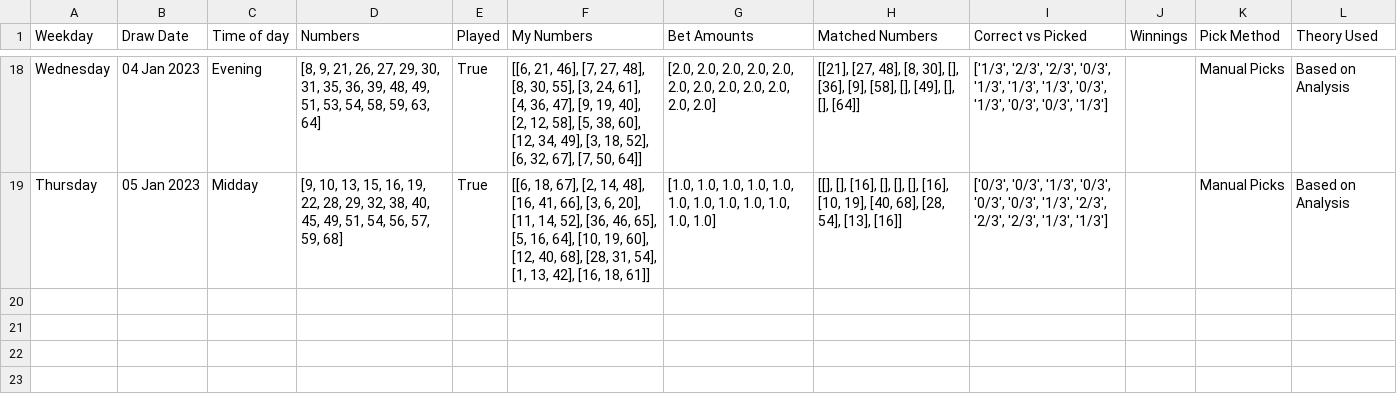
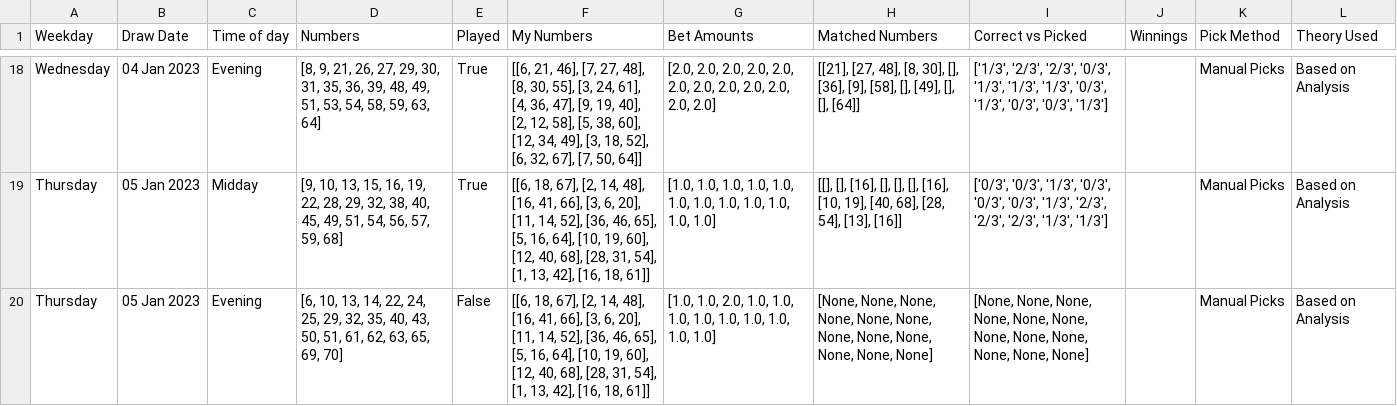
Before and after one commit to Peterstangolis/lottery_tracking_dashboard, a CSV file: data/keno_lottery_stats.csv, drawn as a sheet; only a part is shown, gaps mark what is left out.

```diff
--- a/data/keno_lottery_stats.csv
+++ b/data/keno_lottery_stats.csv
@@ -19 +19,2 @@ Wednesday,04 Jan 2023,Evening,"[8, 9, 21, 26, 27, 29, 30, 31, 35, 36, 39, 48, 49
 Thursday,05 Jan 2023,Midday,"[9, 10, 13, 15, 16, 19, 22, 28, 29, 32, 38, 40, 45, 49, 51, 54, 56, 57, 59, 68]",True,"[[6, 18, 67], [2, 14, 48], [16, 41, 66], [3, 6, 20], [11, 14, 52], [36, 46, 65], [5, 16, 64], [10, 19, 60], [12, 40, 68], [28, 31, 54], [1, 13, 42], [16, 18, 61]]","[1.0, 1.0, 1.0, 1.0, 1.0, 1.0, 1.0, 1.0, 1.0, 1.0, 1.0, 1.0]","[[], [], [16], [], [], [], [16], [10, 19], [40, 68], [28, 54], [13], [16]]","['0/3', '0/3', '1/3', '0/3', '0/3', '0/3', '1/3', '2/3', '2/3', '2/3', '1/3', '1/3']",,Manual Picks,Based on Analysis
+Thursday,05 Jan 2023,Evening,"[6, 10, 13, 14, 22, 24, 25, 29, 32, 35, 40, 43, 50, 51, 61, 62, 63, 65, 69, 70]",False,"[[6, 18, 67], [2, 14, 48], [16, 41, 66], [3, 6, 20], [11, 14, 52], [36, 46, 65], [5, 16, 64], [10, 19, 60], [12, 40, 68], [28, 31, 54], [1, 13, 42], [16, 18, 61]]","[1.0, 1.0, 2.0, 1.0, 1.0, 1.0, 1.0, 1.0, 1.0, 1.0, 1.0, 1.0]","[None, None, None, None, None, None, None, None, None, None, None, None]","[None, None, None, None, None, None, None, None, None, None, None, None]",,Manual Picks,Based on Analysis
```
Also changed, not shown: data/keno_lottery_analysis.csv, data/lottery_number_occurrences.csv, 1 other file.
